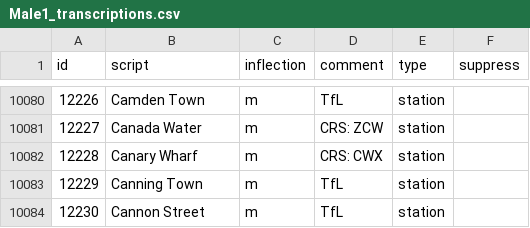
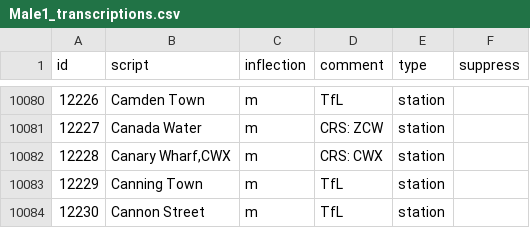
Before and after one commit to Rail-Announcements/ketech-llpa-announcements, a CSV file: Male1_transcriptions.csv, drawn as a sheet; only a part is shown, gaps mark what is left out; the diff covers the shown part only.

```diff
--- a/Male1_transcriptions.csv
+++ b/Male1_transcriptions.csv
@@ -10081,3 +10081,3 @@ id,script,inflection,comment,type,suppress
 12227,Canada Water,m,CRS: ZCW,station,
-12228,Canary Wharf,m,CRS: CWX,station,
+12228,"Canary Wharf,CWX",m,CRS: CWX,station,
 12229,Canning Town,m,TfL,station,
```
Also changed, not shown: 5 edited cells elsewhere in this file.
